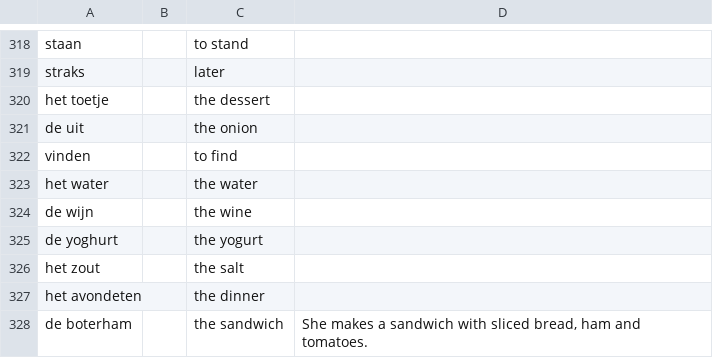
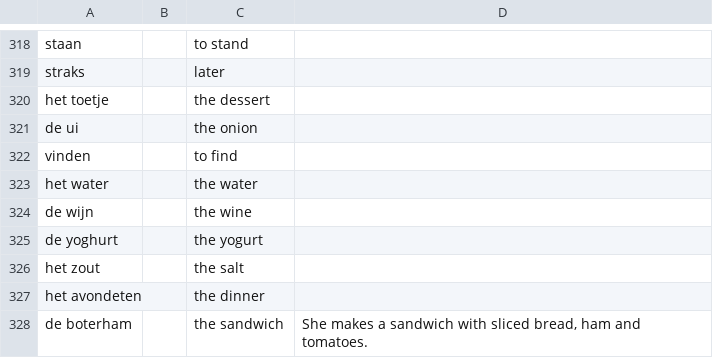
Before and after one commit to VladNegara/vocabulary-flashcards, a CSV file: nl-en/nl-en-a1.csv, drawn as a sheet; only a part is shown, gaps mark what is left out.

Commit message:
Fix typo in "de ui"

```diff
--- a/nl-en/nl-en-a1.csv
+++ b/nl-en/nl-en-a1.csv
@@ -320,3 +320,3 @@ straks,,later,
 het toetje,,the dessert,
-de uit,,the onion,
+de ui,,the onion,
 vinden,,to find,
```
